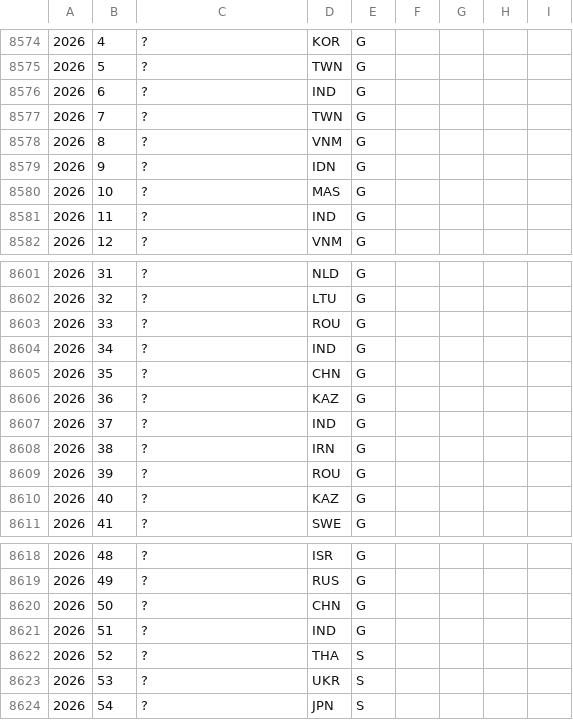
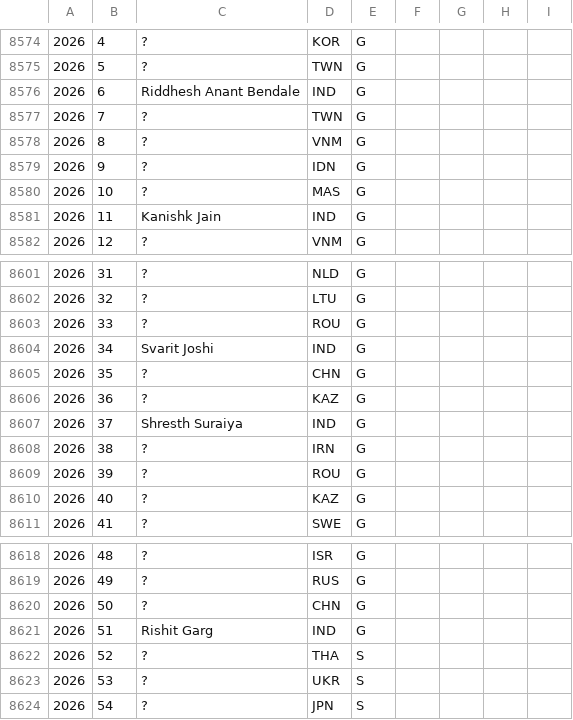
Before and after one commit to abeakkas/ipho-unofficial.org, a CSV file: search/participants.csv, drawn as a sheet; only a part is shown, gaps mark what is left out.

Commit message:
2026 Indian participants

```diff
--- a/search/participants.csv
+++ b/search/participants.csv
@@ -8575,3 +8575,3 @@
 2026,5,?,TWN,G,,,,
-2026,6,?,IND,G,,,,
+2026,6,Riddhesh Anant Bendale,IND,G,,,,
 2026,7,?,TWN,G,,,,
@@ -8580,3 +8580,3 @@
 2026,10,?,MAS,G,,,,
-2026,11,?,IND,G,,,,
+2026,11,Kanishk Jain,IND,G,,,,
 2026,12,?,VNM,G,,,,
@@ -8603,6 +8603,6 @@
 2026,33,?,ROU,G,,,,
-2026,34,?,IND,G,,,,
+2026,34,Svarit Joshi,IND,G,,,,
 2026,35,?,CHN,G,,,,
 2026,36,?,KAZ,G,,,,
-2026,37,?,IND,G,,,,
+2026,37,Shresth Suraiya,IND,G,,,,
 2026,38,?,IRN,G,,,,
@@ -8620,3 +8620,3 @@
 2026,50,?,CHN,G,,,,
-2026,51,?,IND,G,,,,
+2026,51,Rishit Garg,IND,G,,,,
 2026,52,?,THA,S,,,,
```
Also changed, not shown: src/database/participants.csv, 3 other files.
